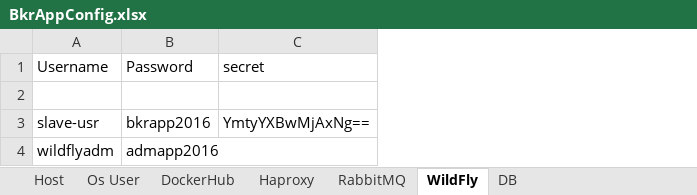
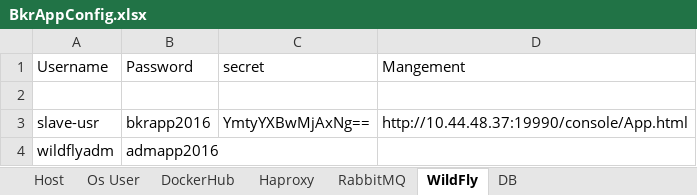
Before and after one commit to noonereplay/4gProvisioning, an Excel workbook: Document/BkrAppConfig.xlsx, sheet WildFly, drawn as a sheet; values as stored, in another font and other column widths than the file's, no borders; the diff names each change by its address in the sheet, - before the commit and + after, or states it on an @@ line.

Commit message:
Application Document

```diff
--- a/Document/BkrAppConfig.xlsx (sheet WildFly)
+++ b/Document/BkrAppConfig.xlsx (sheet WildFly)
+column D (Mangement), row 3: http://10.44.48.37:19990/console/App.html
```
Also changed, not shown: sheet Haproxy, 55 other files.
